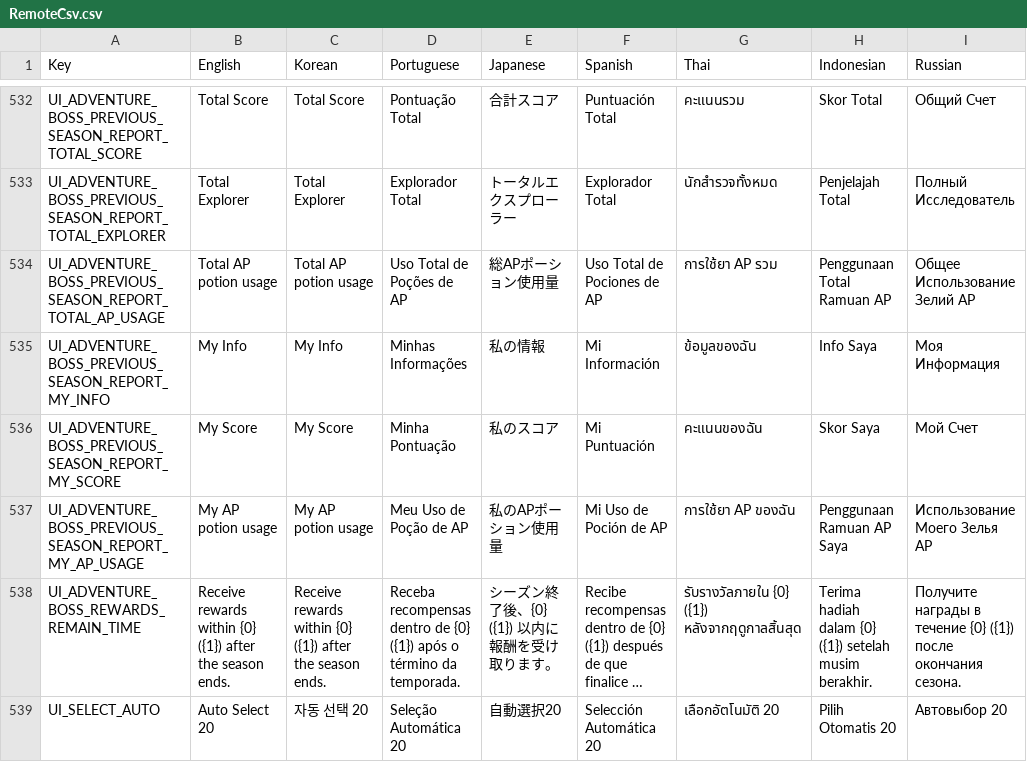
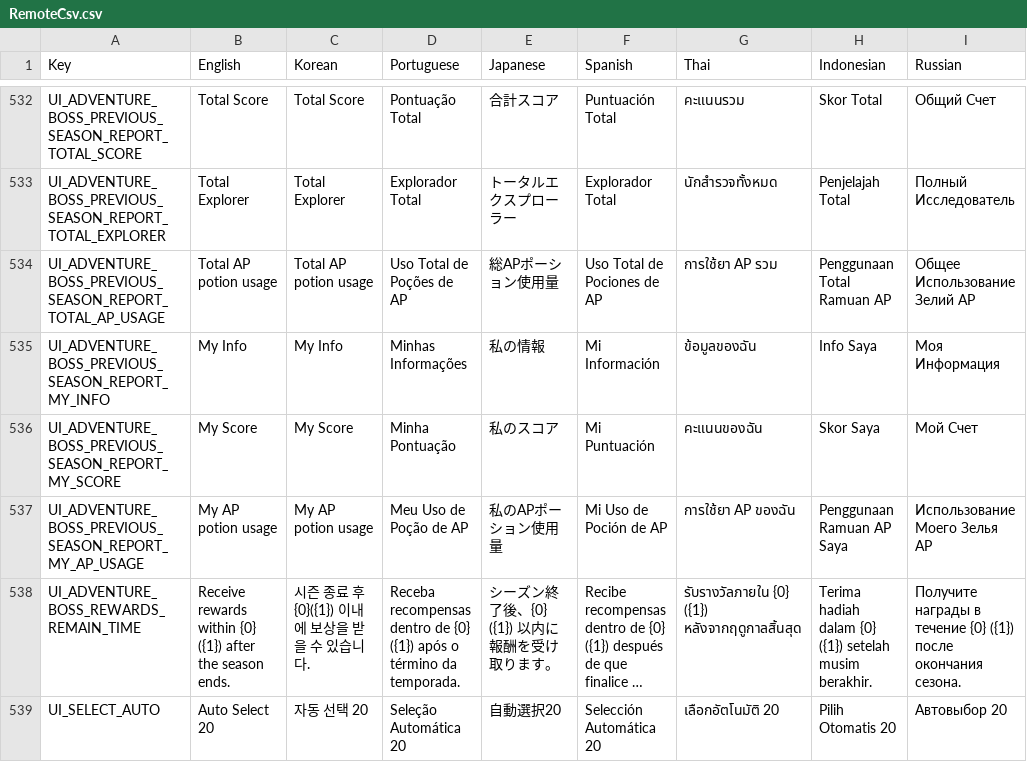
Before and after one commit to planetarium/NineChronicles.LiveAssets, a CSV file: Assets/Csv/RemoteCsv.csv, drawn as a sheet; only a part is shown, gaps mark what is left out; long unchanged cells end in …; the diff names each change by its address in the sheet, - before the commit and + after, or states it on an @@ line.

Commit message:
Upload Assets/Csv/RemoteCsv.csv

```diff
--- a/Assets/Csv/RemoteCsv.csv
+++ b/Assets/Csv/RemoteCsv.csv
-C538 (Korean): Receive rewards within {0} ({1}) after the season ends.
+C538 (Korean): 시즌 종료 후 {0}({1}) 이내에 보상을 받을 수 있습니다.
```
